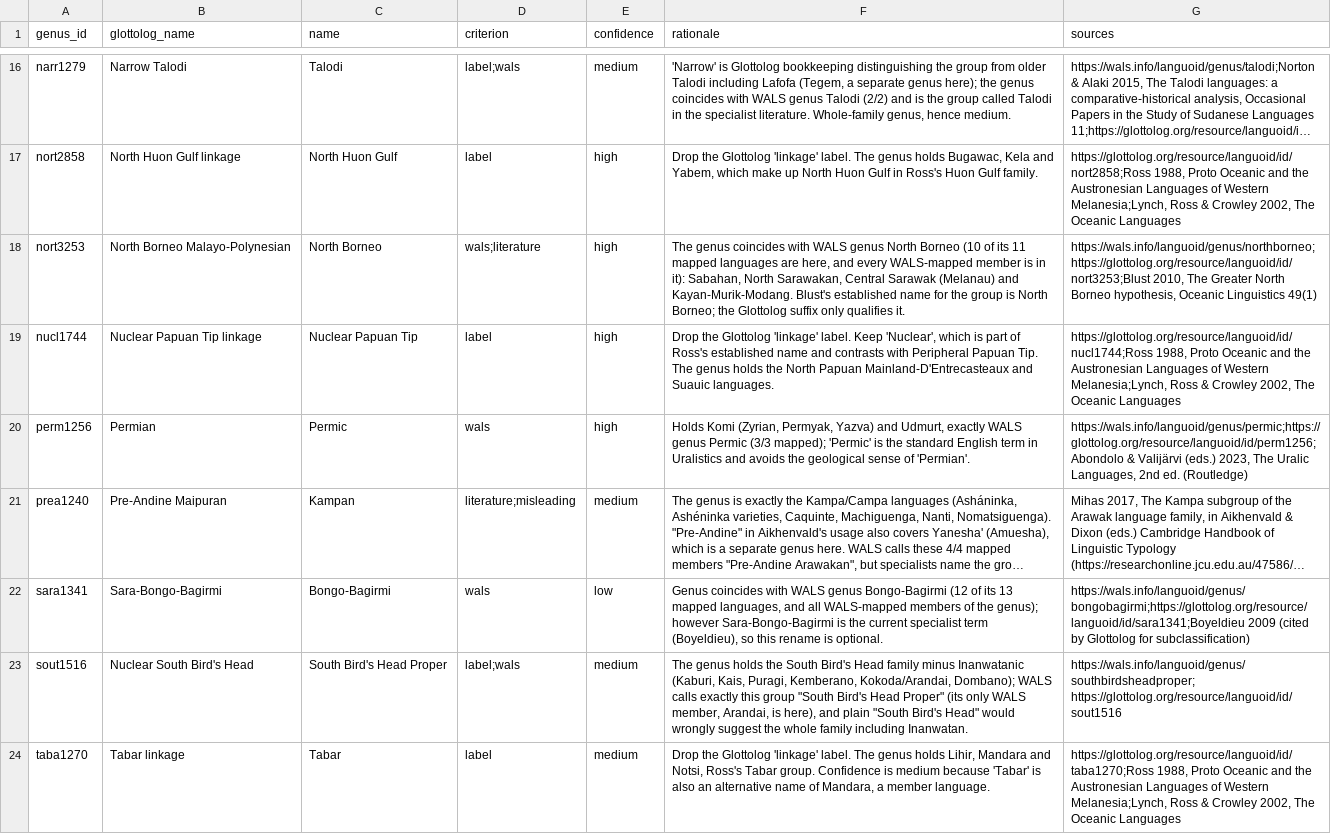
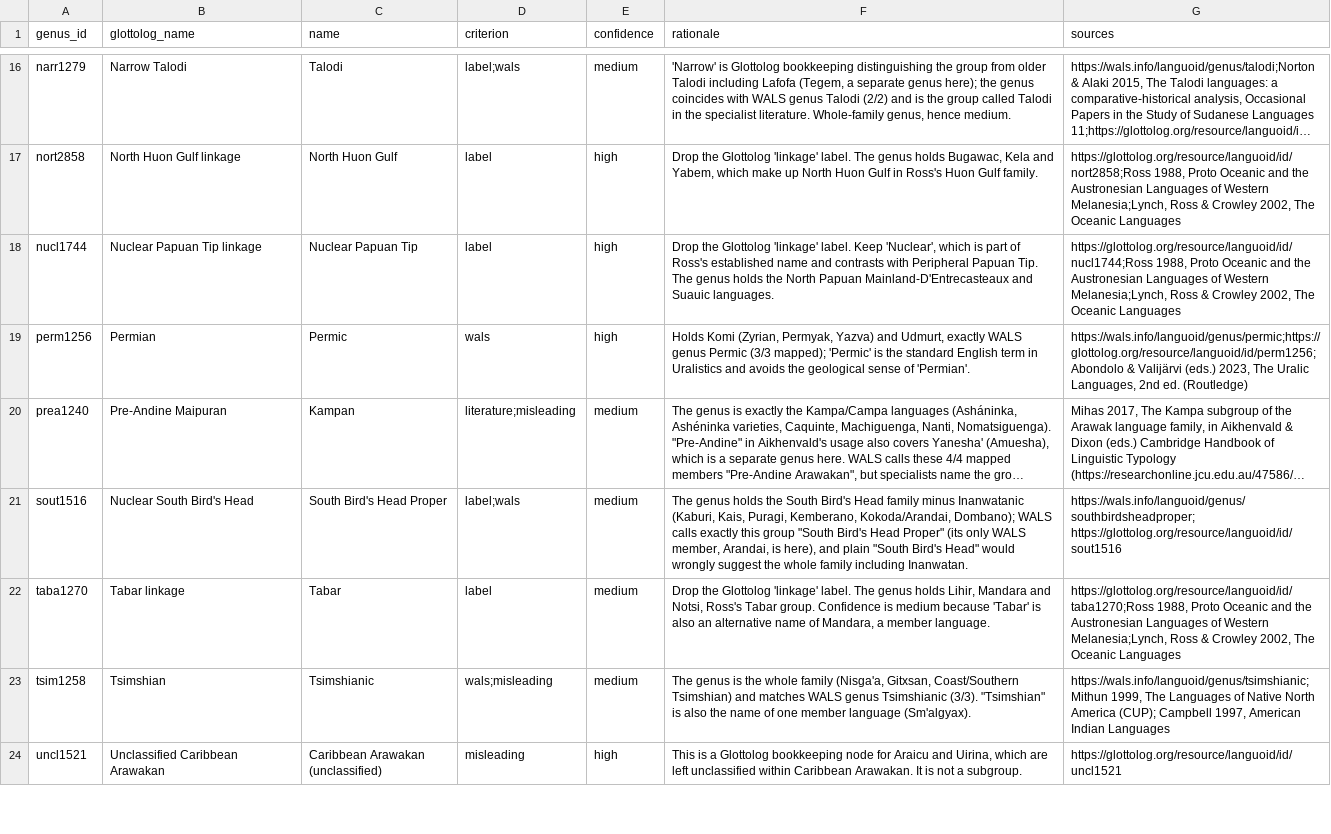
Before and after one commit to tresoldi/glottogenera, a TSV file: data/genus_names.tsv, drawn as a sheet; only a part is shown, gaps mark what is left out; the shorter side is filled out with more unchanged rows; long unchanged cells end in …; the diff names each change by its address in the sheet, - before the commit and + after, or states it on an @@ line.

```diff
--- a/data/genus_names.tsv
+++ b/data/genus_names.tsv
-row 18: nort3253 | North Borneo Malayo-Polynesian | North Borneo | wals;literature | high | The genus coincides with WALS genus North Borneo (10 of its 11 mapped languages are here, and every WALS-mapped member is in it): Sabahan, North Sarawakan, Central Sarawak (Melanau) and Kayan-Murik-Modang. Blust's established name for the group is North Borneo; the Glottolog suffix only qualifies it. | https://wals.info/languoid/genus/northborneo;https://glottolog.org/resource/languoid/id/nort3253;Blust 2010, The Greater North Borneo hypothesis, Oceanic Linguistics 49(1)
-row 22: sara1341 | Sara-Bongo-Bagirmi | Bongo-Bagirmi | wals | low | Genus coincides with WALS genus Bongo-Bagirmi (12 of its 13 mapped languages, and all WALS-mapped members of the genus); however Sara-Bongo-Bagirmi is the current specialist term (Boyeldieu), so this rename is optional. | https://wals.info/languoid/genus/bongobagirmi;https://glottolog.org/resource/languoid/id/sara1341;Boyeldieu 2009 (cited by Glottolog for subclassification)
```
Also changed, not shown: cldf/values.csv, data/genera.tsv, 47 other files.
